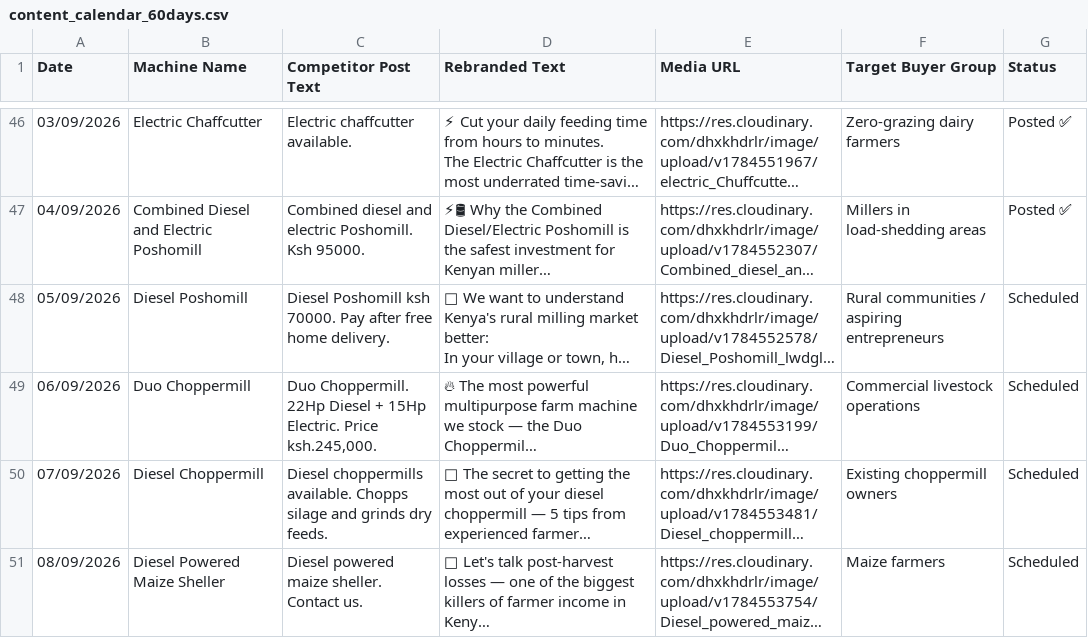
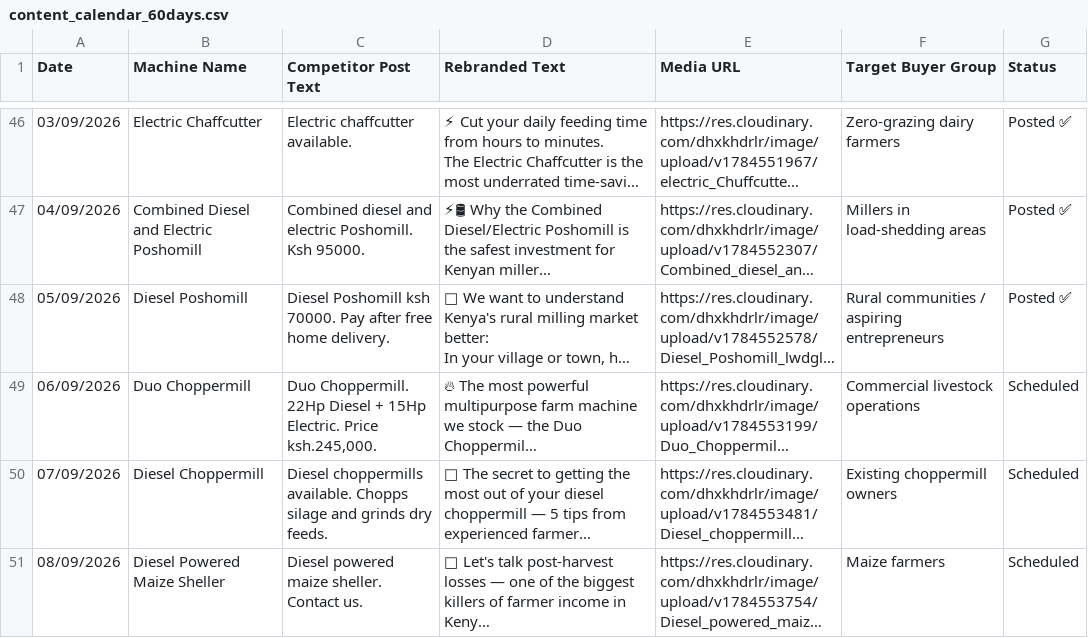
Before and after one commit to IanOchiengAI/HarvestFarm-Machineries, a CSV file: content_calendar_60days.csv, drawn as a sheet; only a part is shown, gaps mark what is left out; long unchanged cells end in …; the diff names each change by its address in the sheet, - before the commit and + after, or states it on an @@ line.

```diff
--- a/content_calendar_60days.csv
+++ b/content_calendar_60days.csv
-G48 (Status): Scheduled
+G48 (Status): Posted ✅
```
